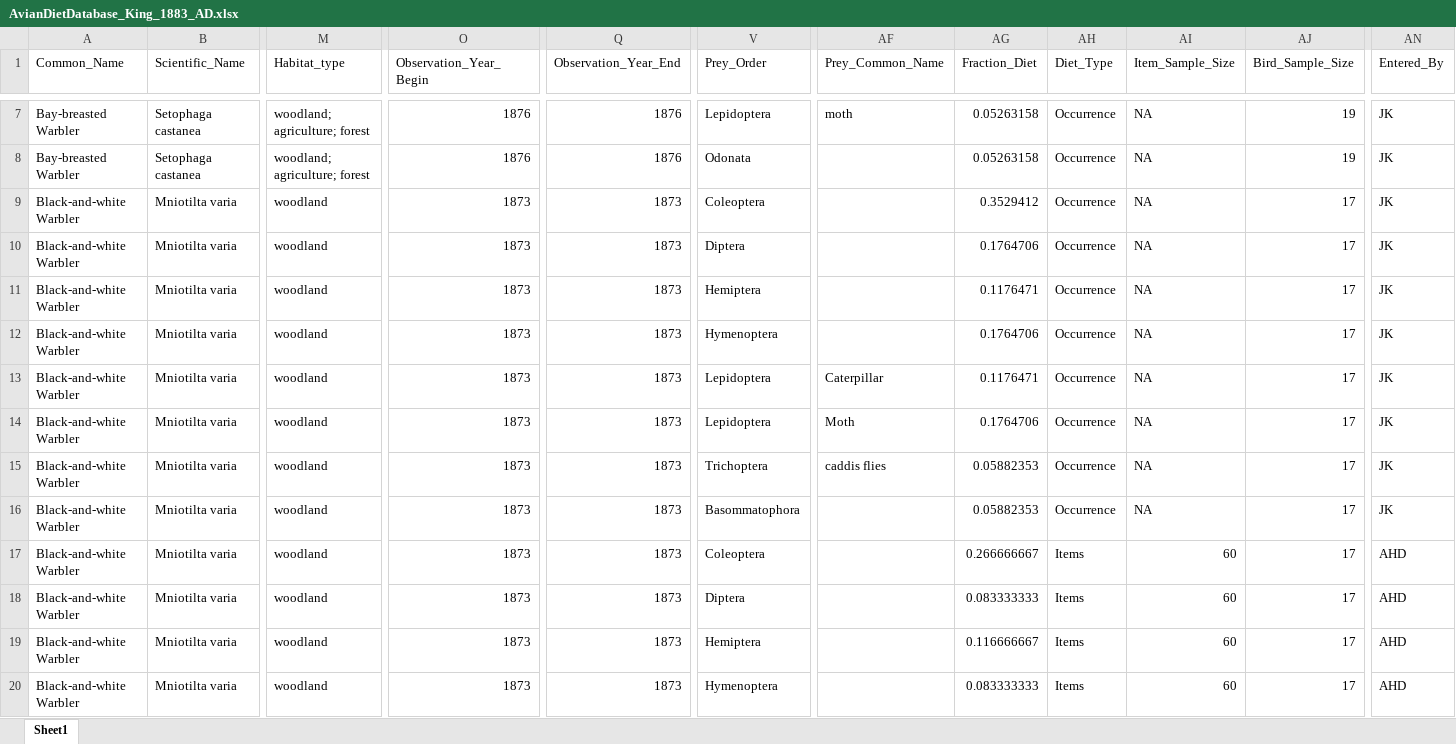
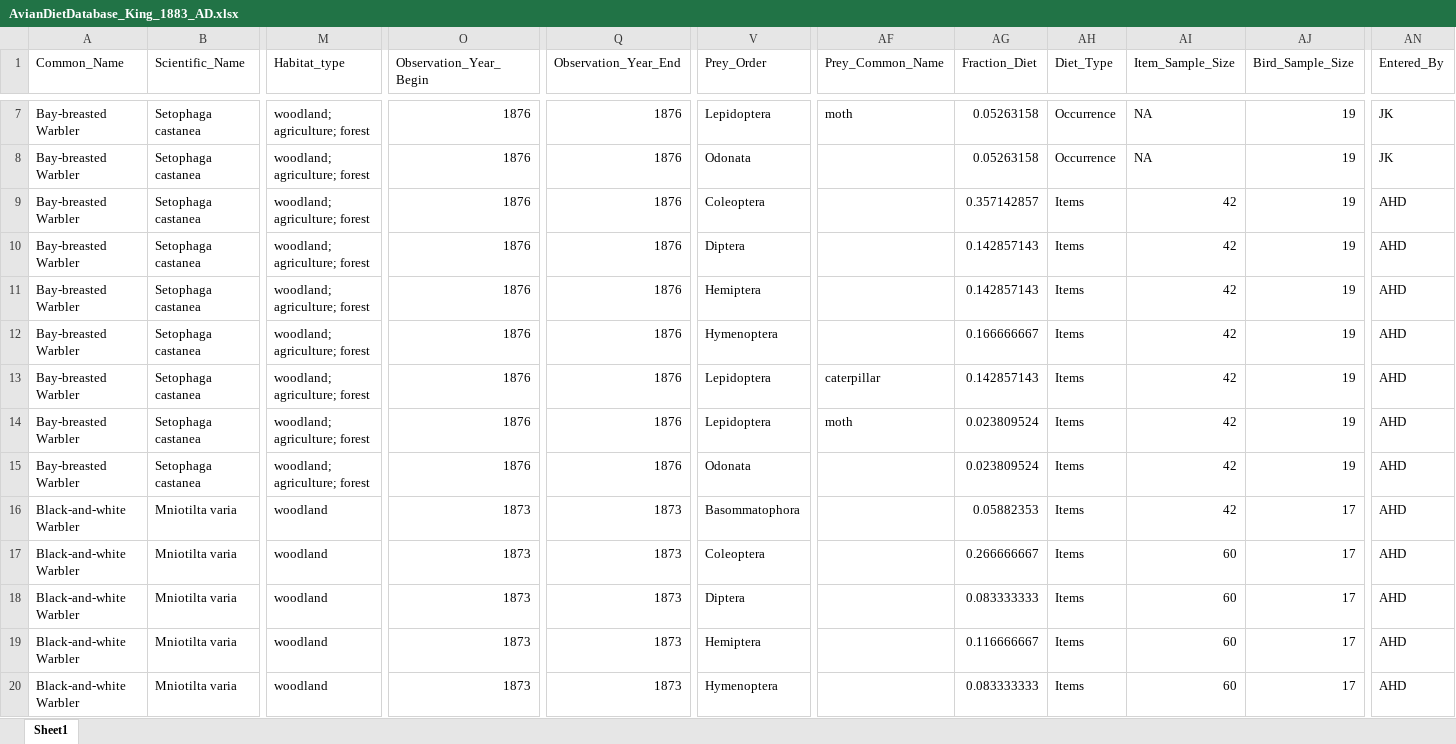
Before and after one commit to hurlbertlab/dietdatabase, an Excel workbook: AvianDietDatabase_King_1883_AD.xlsx, sheet Sheet1, drawn as a sheet; only a part is shown, gaps mark what is left out; values as stored, in another font and other column widths than the file's, no borders; the diff covers the shown part only; the diff names each change by its address in the sheet, - before the commit and + after, or states it on an @@ line.

Commit message:
added items for bay-breasted yellow warbler

```diff
--- a/AvianDietDatabase_King_1883_AD.xlsx (sheet Sheet1)
+++ b/AvianDietDatabase_King_1883_AD.xlsx (sheet Sheet1)
-A9:A15 (Common_Name): Black-and-white Warbler
+A9:A15 (Common_Name): Bay-breasted Warbler
-B9:B15 (Scientific_Name): Mniotilta varia
+B9:B15 (Scientific_Name): Setophaga castanea
-M9:M15 (Habitat_type): woodland
+M9:M15 (Habitat_type): woodland; agriculture; forest
-O9:O15 (Observation_Year_Begin): 1873
+O9:O15 (Observation_Year_Begin): 1876
-Q9:Q15 (Observation_Year_End): 1873
+Q9:Q15 (Observation_Year_End): 1876
-AG9 (Fraction_Diet): 0.3529412
+AG9 (Fraction_Diet): 0.357142857
-AH9:AH16 (Diet_Type): Occurrence
+AH9:AH16 (Diet_Type): Items
-AI9:AI16 (Item_Sample_Size): NA
+AI9:AI16 (Item_Sample_Size): 42
-AJ9:AJ15 (Bird_Sample_Size): 17
+AJ9:AJ15 (Bird_Sample_Size): 19
-AN9:AN16 (Entered_By): JK
+AN9:AN16 (Entered_By): AHD
-AG10 (Fraction_Diet): 0.1764706
+AG10 (Fraction_Diet): 0.142857143
-AG11 (Fraction_Diet): 0.1176471
+AG11 (Fraction_Diet): 0.142857143
-AG12 (Fraction_Diet): 0.1764706
+AG12 (Fraction_Diet): 0.166666667
-AF13 (Prey_Common_Name): Caterpillar
+AF13 (Prey_Common_Name): caterpillar
-AG13 (Fraction_Diet): 0.1176471
+AG13 (Fraction_Diet): 0.142857143
-AF14 (Prey_Common_Name): Moth
+AF14 (Prey_Common_Name): moth
-AG14 (Fraction_Diet): 0.1764706
+AG14 (Fraction_Diet): 0.023809524
-V15 (Prey_Order): Trichoptera
+V15 (Prey_Order): Odonata
-AF15 (Prey_Common_Name): caddis flies
+AF15 (Prey_Common_Name): (empty)
-AG15 (Fraction_Diet): 0.05882353
+AG15 (Fraction_Diet): 0.023809524
```
Also changed, not shown: 1 edited cell elsewhere in this sheet.
